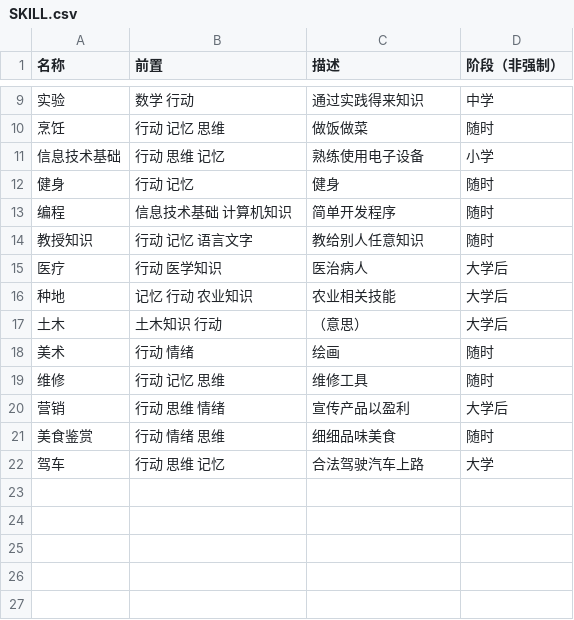
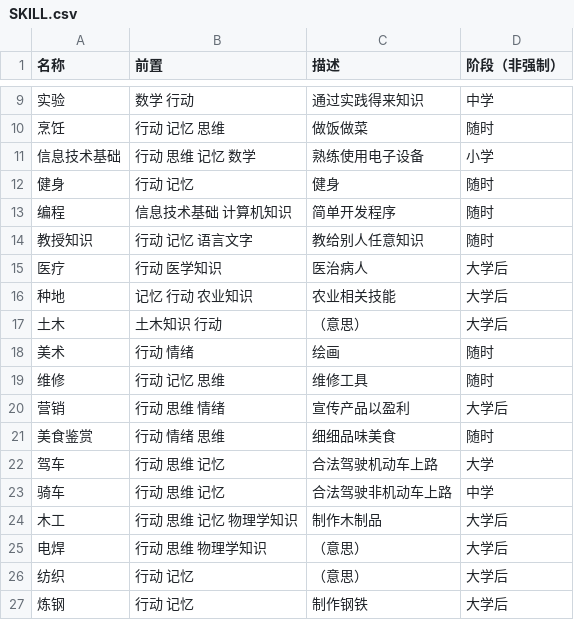
Before and after one commit to hpt114/EarthOnDoc, a CSV file: docs/study/SKILL.csv, drawn as a sheet; only a part is shown, gaps mark what is left out.

```diff
--- a/docs/study/SKILL.csv
+++ b/docs/study/SKILL.csv
@@ -10,3 +10,3 @@
 烹饪,行动 记忆 思维,做饭做菜,随时
-信息技术基础,行动 思维 记忆,熟练使用电子设备,小学
+信息技术基础,行动 思维 记忆 数学,熟练使用电子设备,小学
 健身,行动 记忆,健身,随时
@@ -21,2 +21,7 @@
 美食鉴赏,行动 情绪 思维,细细品味美食,随时
-驾车,行动 思维 记忆,合法驾驶汽车上路,大学
+驾车,行动 思维 记忆,合法驾驶机动车上路,大学
+骑车,行动 思维 记忆,合法驾驶非机动车上路,中学
+木工,行动 思维 记忆 物理学知识,制作木制品,大学后
+电焊,行动 思维 物理学知识,（意思）,大学后
+纺织,行动 记忆,（意思）,大学后
+炼钢,行动 记忆,制作钢铁,大学后
```
Also changed, not shown: docs/progress/ACHIEVEMENT.csv, docs/study/KNOWLEDGE.csv.
